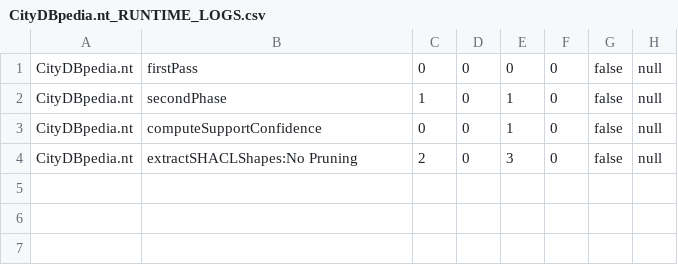
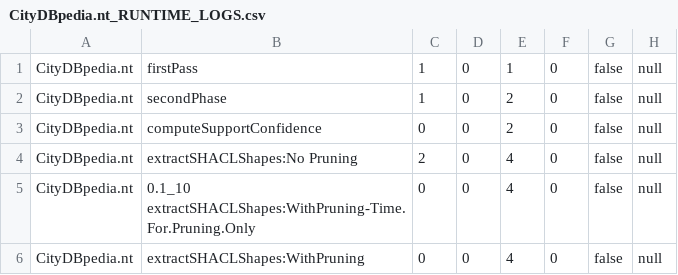
Before and after one commit to dkw-aau/demo-shactor, a CSV file: libs/Output/CityDBpedia.nt_RUNTIME_LOGS.csv, drawn as a sheet.

```diff
--- a/libs/Output/CityDBpedia.nt_RUNTIME_LOGS.csv
+++ b/libs/Output/CityDBpedia.nt_RUNTIME_LOGS.csv
@@ -1,4 +1,6 @@
-CityDBpedia.nt,firstPass,0,0,0,0,false,null
-CityDBpedia.nt,secondPhase,1,0,1,0,false,null
-CityDBpedia.nt,computeSupportConfidence,0,0,1,0,false,null
-CityDBpedia.nt,extractSHACLShapes:No Pruning,2,0,3,0,false,null
+CityDBpedia.nt,firstPass,1,0,1,0,false,null
+CityDBpedia.nt,secondPhase,1,0,2,0,false,null
+CityDBpedia.nt,computeSupportConfidence,0,0,2,0,false,null
+CityDBpedia.nt,extractSHACLShapes:No Pruning,2,0,4,0,false,null
+CityDBpedia.nt,0.1_10 extractSHACLShapes:WithPruning-Time.For.Pruning.Only,0,0,4,0,false,null
+CityDBpedia.nt,extractSHACLShapes:WithPruning,0,0,4,0,false,null
```
Also changed, not shown: 22 other files.
